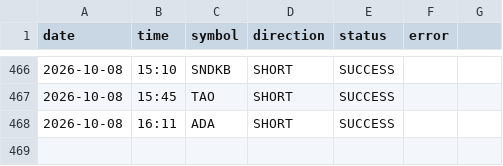
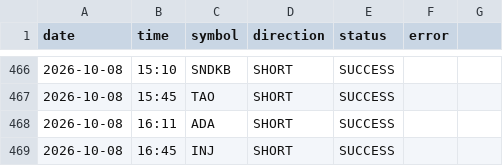
Before and after one commit to ali4asimb-cmyk/square.space.bot, a CSV file: post_log.csv, drawn as a sheet; only a part is shown, gaps mark what is left out; the diff names each change by its address in the sheet, - before the commit and + after, or states it on an @@ line.

```diff
--- a/post_log.csv
+++ b/post_log.csv
+row 469: 2026-10-08 | 16:45 | INJ | SHORT | SUCCESS
```
Also changed, not shown: 1 other file.
